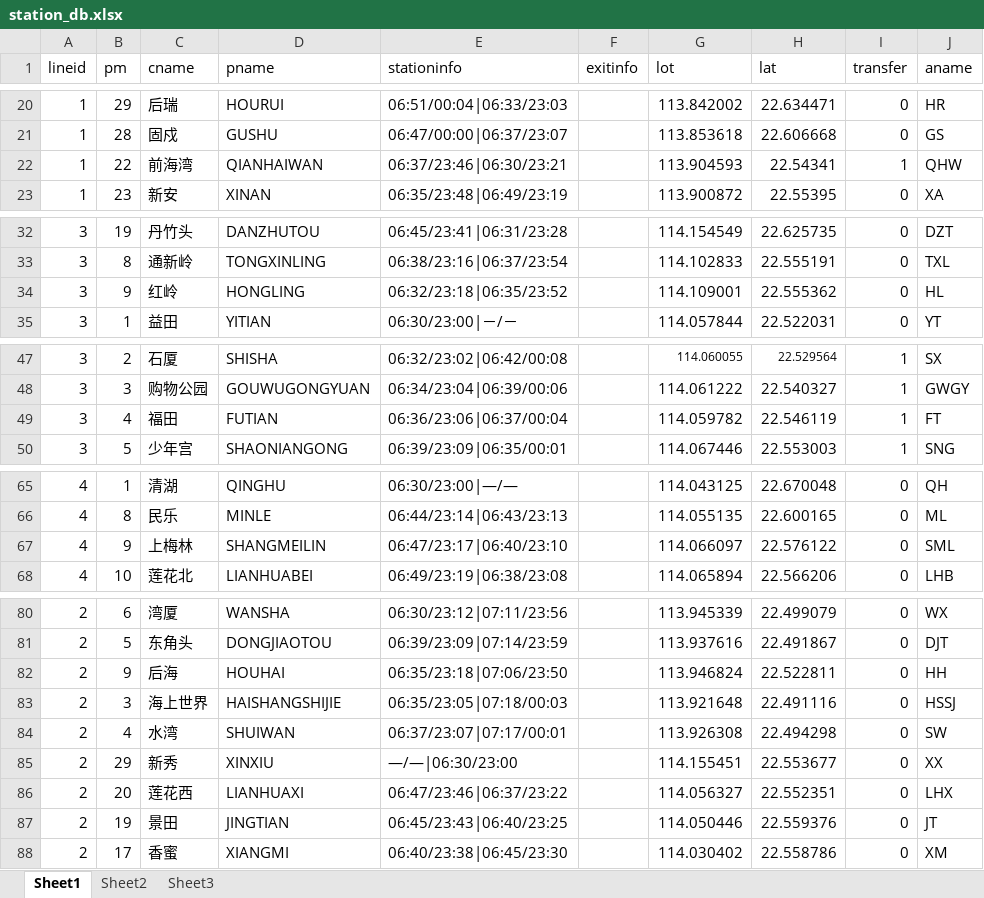
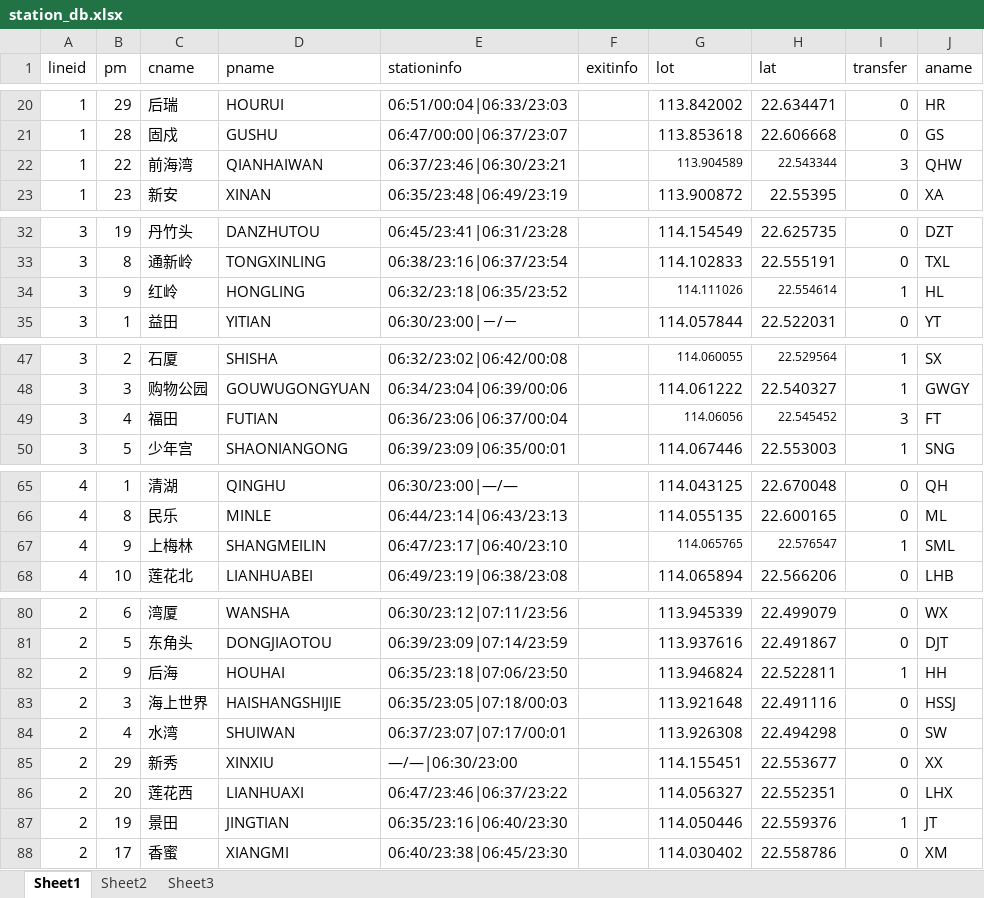
Before and after one commit to Acclex/MetroNotification, an Excel workbook: station_db.xlsx, sheet Sheet1, drawn as a sheet; only a part is shown, gaps mark what is left out; values as stored, in another font and other column widths than the file's, no borders; the diff covers the shown part only; the diff names each change by its address in the sheet, - before the commit and + after, or states it on an @@ line.

```diff
--- a/station_db.xlsx (sheet Sheet1)
+++ b/station_db.xlsx (sheet Sheet1)
-G22 (lot): 113.904593
+G22 (lot): 113.904589
@@ G22:H22 text size: smaller @@
-H22 (lat): 22.54341
+H22 (lat): 22.543344
-I22 (transfer): 1
+I22 (transfer): 3
-G34 (lot): 114.109001
+G34 (lot): 114.111026
@@ G34:H34 text size: smaller @@
-H34 (lat): 22.555362
+H34 (lat): 22.554614
-I34 (transfer): 0
+I34 (transfer): 1
-G49 (lot): 114.059782
+G49 (lot): 114.06056
@@ G49:H49 text size: smaller @@
-H49 (lat): 22.546119
+H49 (lat): 22.545452
-I49 (transfer): 1
+I49 (transfer): 3
-G67 (lot): 114.066097
+G67 (lot): 114.065765
@@ G67:H67 text size: smaller @@
-H67 (lat): 22.576122
+H67 (lat): 22.576547
-I67 (transfer): 0
+I67 (transfer): 1
-I82 (transfer): 0
+I82 (transfer): 1
-E87 (stationinfo): 06:45/23:43|06:40/23:25
+E87 (stationinfo): 06:35/23:16|06:40/23:30
-I87 (transfer): 0
+I87 (transfer): 1
```
Also changed, not shown: 34 added rows and 12 removed rows elsewhere in this sheet, line_db.xlsx, 3 other files.
